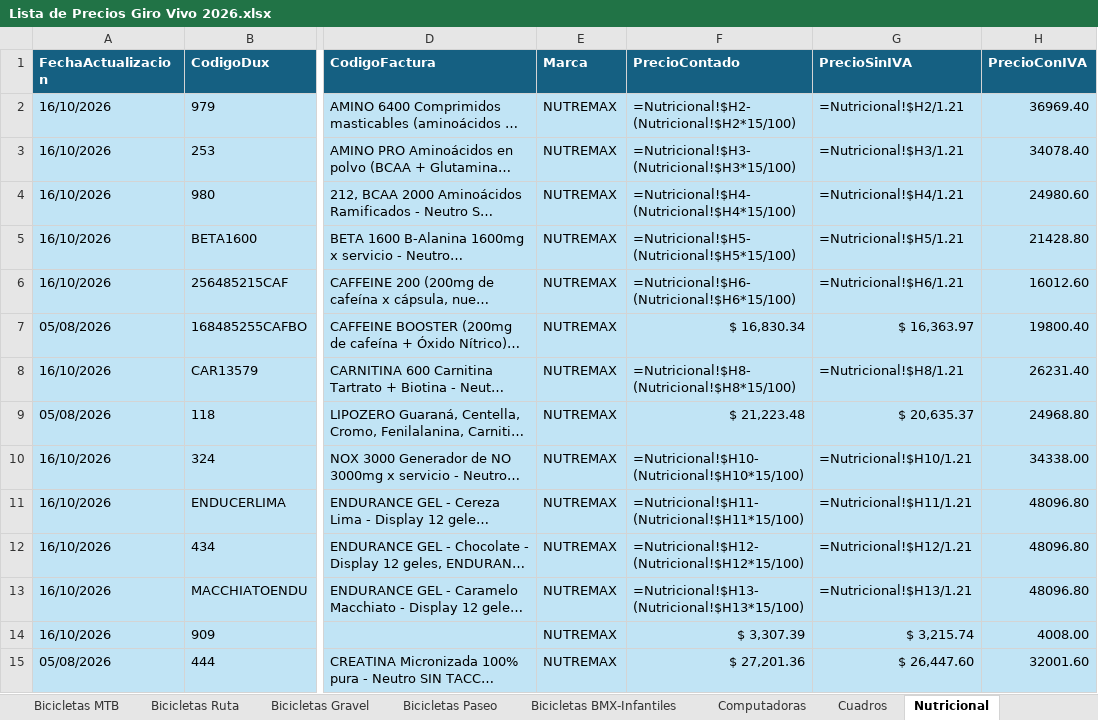
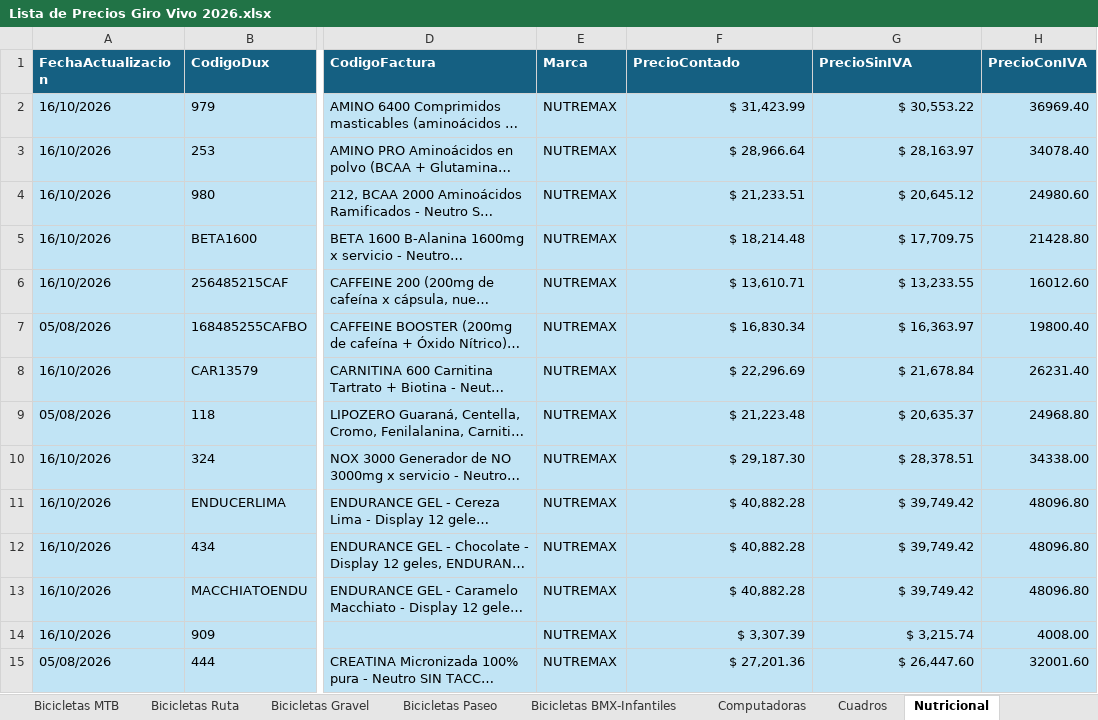
Before and after one commit to matyrelmuan15/listaprecios-girovivo, an Excel workbook: archivo/Lista de Precios Giro Vivo 2026.xlsx, sheet Nutricional, drawn as a sheet; only a part is shown, gaps mark what is left out; long unchanged cells end in …; values as stored, in another font and other column widths than the file's, no borders; formulas without a stored value are shown as written; table styles not drawn; the diff covers the shown part only; the diff names each change by its address in the sheet, - before the commit and + after, or states it on an @@ line.

```diff
--- a/archivo/Lista de Precios Giro Vivo 2026.xlsx (sheet Nutricional)
+++ b/archivo/Lista de Precios Giro Vivo 2026.xlsx (sheet Nutricional)
-F2 (PrecioContado): =Nutricional!$H2-(Nutricional!$H2*15/100)
+F2 (PrecioContado): $ 31,423.99
-G2 (PrecioSinIVA): =Nutricional!$H2/1.21
+G2 (PrecioSinIVA): $ 30,553.22
-F3 (PrecioContado): =Nutricional!$H3-(Nutricional!$H3*15/100)
+F3 (PrecioContado): $ 28,966.64
-G3 (PrecioSinIVA): =Nutricional!$H3/1.21
+G3 (PrecioSinIVA): $ 28,163.97
-F4 (PrecioContado): =Nutricional!$H4-(Nutricional!$H4*15/100)
+F4 (PrecioContado): $ 21,233.51
-G4 (PrecioSinIVA): =Nutricional!$H4/1.21
+G4 (PrecioSinIVA): $ 20,645.12
-F5 (PrecioContado): =Nutricional!$H5-(Nutricional!$H5*15/100)
+F5 (PrecioContado): $ 18,214.48
-G5 (PrecioSinIVA): =Nutricional!$H5/1.21
+G5 (PrecioSinIVA): $ 17,709.75
-F6 (PrecioContado): =Nutricional!$H6-(Nutricional!$H6*15/100)
+F6 (PrecioContado): $ 13,610.71
-G6 (PrecioSinIVA): =Nutricional!$H6/1.21
+G6 (PrecioSinIVA): $ 13,233.55
-F8 (PrecioContado): =Nutricional!$H8-(Nutricional!$H8*15/100)
+F8 (PrecioContado): $ 22,296.69
-G8 (PrecioSinIVA): =Nutricional!$H8/1.21
+G8 (PrecioSinIVA): $ 21,678.84
-F10 (PrecioContado): =Nutricional!$H10-(Nutricional!$H10*15/100)
+F10 (PrecioContado): $ 29,187.30
-G10 (PrecioSinIVA): =Nutricional!$H10/1.21
+G10 (PrecioSinIVA): $ 28,378.51
-F11 (PrecioContado): =Nutricional!$H11-(Nutricional!$H11*15/100)
+F11 (PrecioContado): $ 40,882.28
-G11 (PrecioSinIVA): =Nutricional!$H11/1.21
+G11 (PrecioSinIVA): $ 39,749.42
-F12 (PrecioContado): =Nutricional!$H12-(Nutricional!$H12*15/100)
+F12 (PrecioContado): $ 40,882.28
-G12 (PrecioSinIVA): =Nutricional!$H12/1.21
+G12 (PrecioSinIVA): $ 39,749.42
-F13 (PrecioContado): =Nutricional!$H13-(Nutricional!$H13*15/100)
+F13 (PrecioContado): $ 40,882.28
-G13 (PrecioSinIVA): =Nutricional!$H13/1.21
+G13 (PrecioSinIVA): $ 39,749.42
```
Also changed, not shown: 74 edited cells elsewhere in this sheet, sheet Marcas Actualización Dinámica, sheet RegistroCambios, sheet Accesorios, sheet Repuestos, sheet Hoja1, sheet Bicicletas MTB, 8 more sheets, hidden cells, 1 other file.
